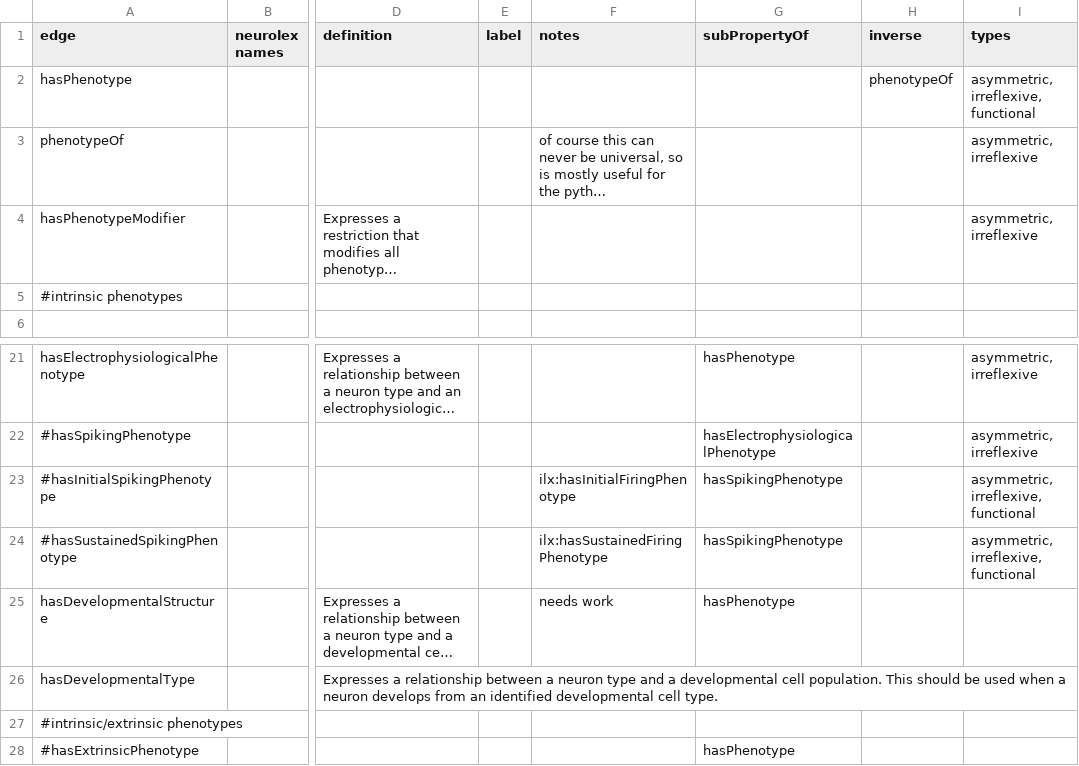
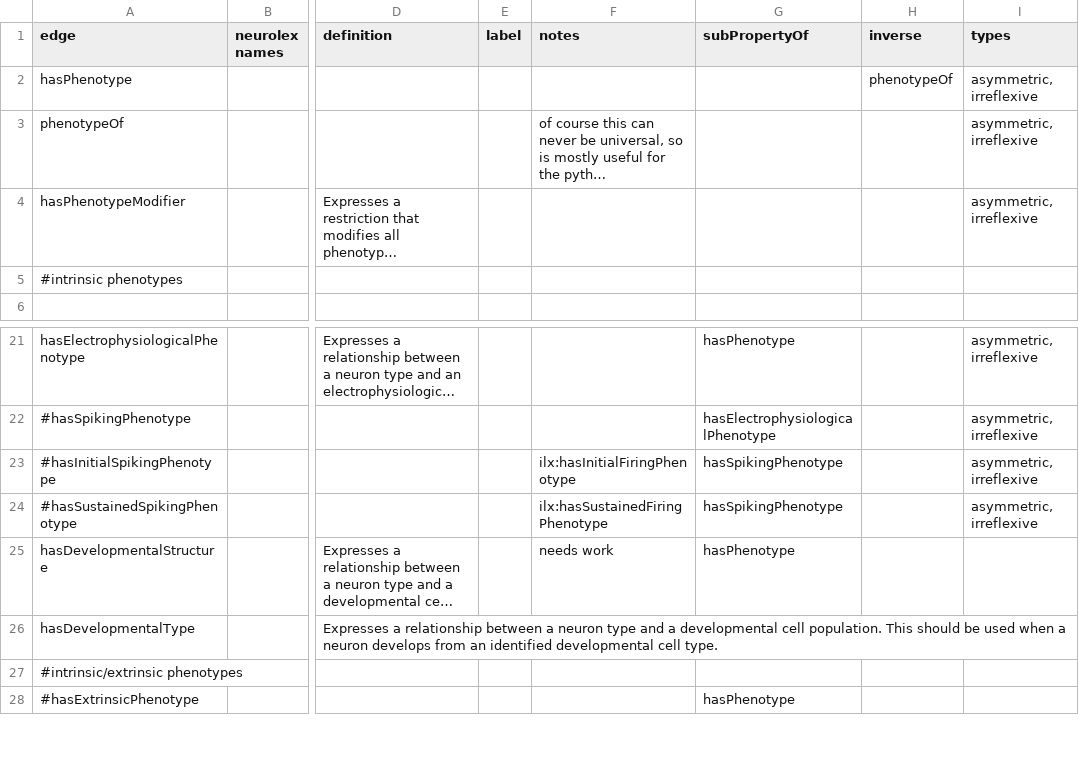
Before and after one commit to tgbugs/pyontutils, a CSV file: nifstd/resources/neuron_phenotype_edges.csv, drawn as a sheet; only a part is shown, gaps mark what is left out; long unchanged cells end in …; the diff names each change by its address in the sheet, - before the commit and + after, or states it on an @@ line.

Commit message:
phenotype edges remove functional on hasPhenotype
and friends, this would imply that neurons can bear only one phenotype
and all phenotypes that they bear are ultimately the same phenotype this
was not caught because elk was not expanding some axiom but fact++ does

```diff
--- a/nifstd/resources/neuron_phenotype_edges.csv
+++ b/nifstd/resources/neuron_phenotype_edges.csv
-I2 (types): asymmetric, irreflexive, functional
+I2 (types): asymmetric, irreflexive
-I23:I24 (types): asymmetric, irreflexive, functional
+I23:I24 (types): asymmetric, irreflexive
```
